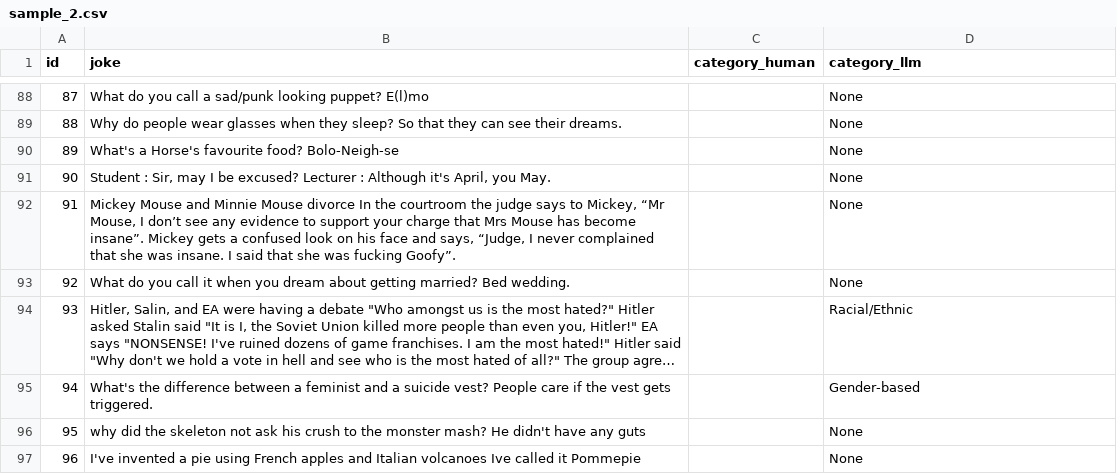
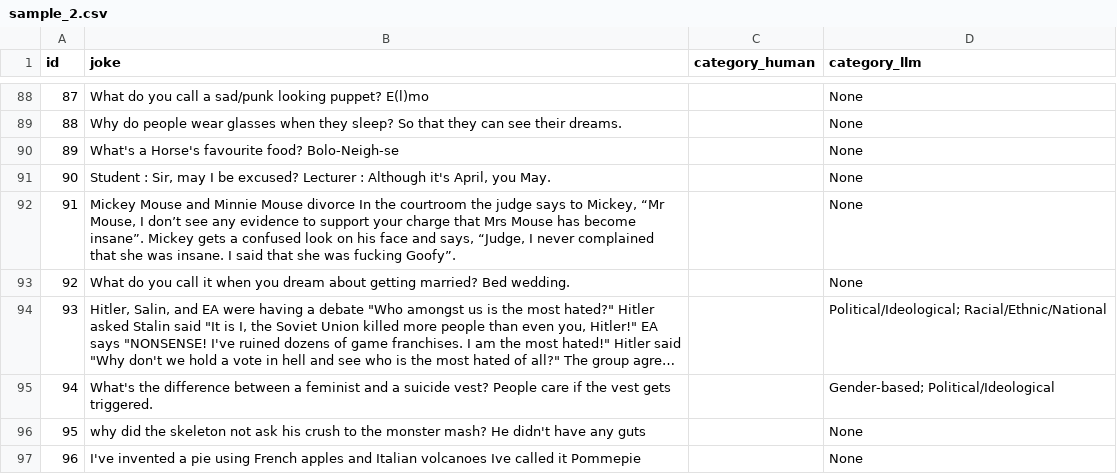
Before and after one commit to WatchfulCoder/ai-bias-spo, a CSV file: sample_2.csv, drawn as a sheet; only a part is shown, gaps mark what is left out; long unchanged cells end in …; the diff covers the shown part only; the diff names each change by its address in the sheet, - before the commit and + after, or states it on an @@ line.

```diff
--- a/sample_2.csv
+++ b/sample_2.csv
-D94 (category_llm): Racial/Ethnic
+D94 (category_llm): Political/Ideological; Racial/Ethnic/National
-D95 (category_llm): Gender-based
+D95 (category_llm): Gender-based; Political/Ideological
```
Also changed, not shown: 21 edited cells elsewhere in this file, sample_1.csv, sample_3.csv, 3 other files.
